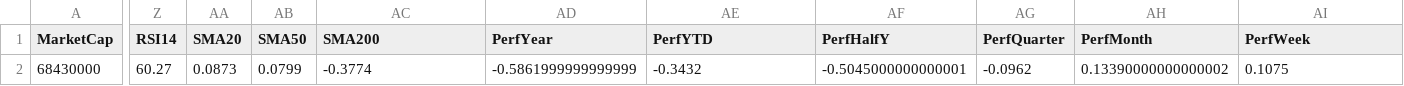
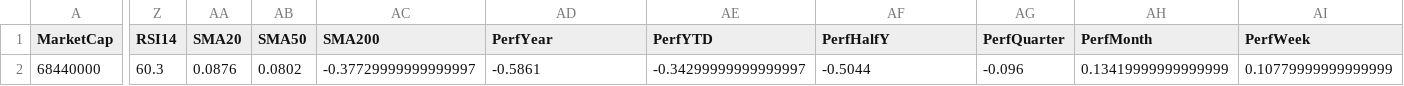
Before and after one commit to mihailnica10/findata, a CSV file: data/ABOS.csv, drawn as a sheet; only a part is shown, gaps mark what is left out; the diff covers the shown part only; the diff names each change by its address in the sheet, - before the commit and + after, or states it on an @@ line.

Commit message:
Update financial data for ABOS (CSV for new quarter)

```diff
--- a/data/ABOS.csv
+++ b/data/ABOS.csv
-A2 (MarketCap): 68430000
+A2 (MarketCap): 68440000
-Z2 (RSI14): 60.27
+Z2 (RSI14): 60.3
-AA2 (SMA20): 0.0873
+AA2 (SMA20): 0.0876
-AB2 (SMA50): 0.0799
+AB2 (SMA50): 0.0802
-AC2 (SMA200): -0.3774
+AC2 (SMA200): -0.37729999999999997
-AD2 (PerfYear): -0.5861999999999999
+AD2 (PerfYear): -0.5861
-AE2 (PerfYTD): -0.3432
+AE2 (PerfYTD): -0.34299999999999997
-AF2 (PerfHalfY): -0.5045000000000001
+AF2 (PerfHalfY): -0.5044
-AG2 (PerfQuarter): -0.0962
+AG2 (PerfQuarter): -0.096
-AH2 (PerfMonth): 0.13390000000000002
+AH2 (PerfMonth): 0.13419999999999999
-AI2 (PerfWeek): 0.1075
+AI2 (PerfWeek): 0.10779999999999999
```
Also changed, not shown: 1 edited cell elsewhere in this file.
